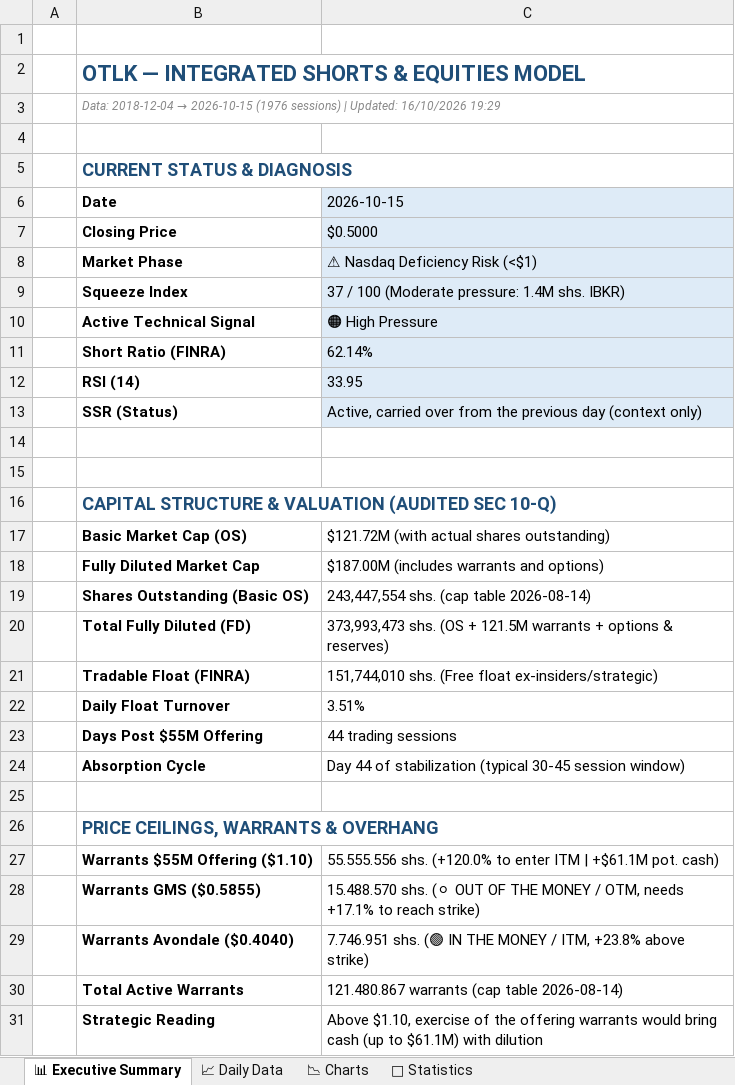
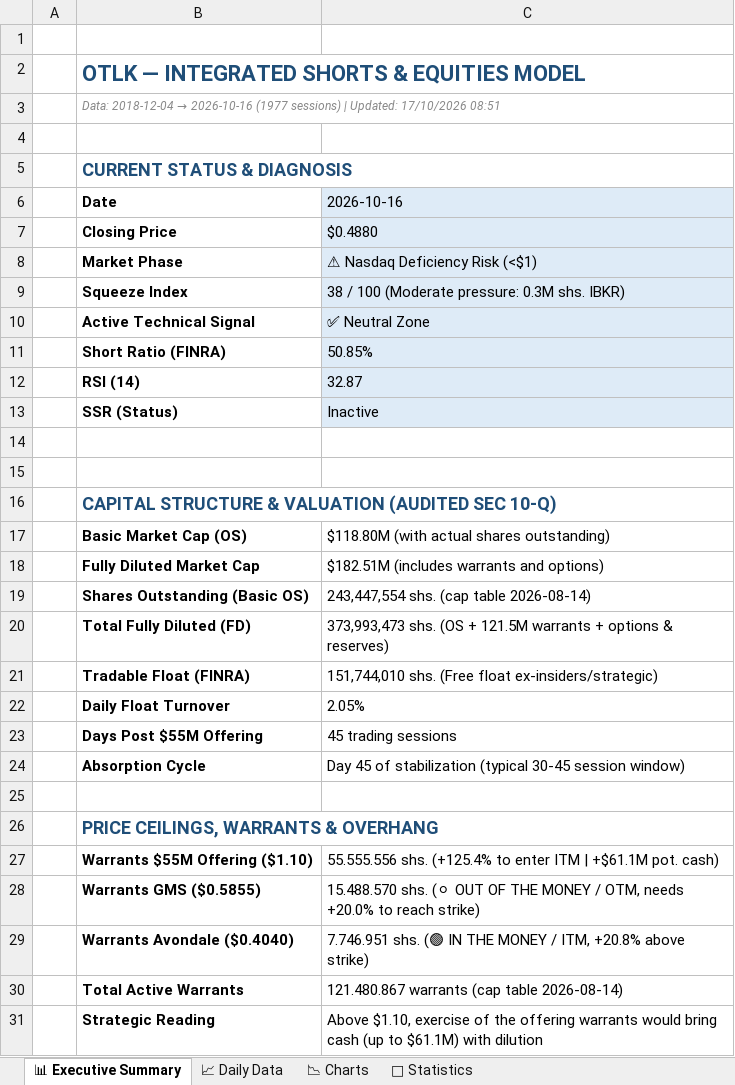
Before and after one commit to The-Slag-Brothers/OTLK-tracker, an Excel workbook: OTLK_Shorts_and_Fundamentals_Model.xlsx, sheet 📊 Executive Summary, drawn as a sheet; only a part is shown; values as stored, in another font and other column widths than the file's, no borders; the diff covers the shown part only; the diff names each change by its address in the sheet, - before the commit and + after, or states it on an @@ line.

```diff
--- a/OTLK_Shorts_and_Fundamentals_Model.xlsx (sheet 📊 Executive Summary)
+++ b/OTLK_Shorts_and_Fundamentals_Model.xlsx (sheet 📊 Executive Summary)
@@ B3 (Date): …2018-12-04 → 2026-10-15 (1976 sessions) | Updated: 16/10/2026 19:29 → …2018-12-04 → 2026-10-16 (1977 sessions) | Updated: 17/10/2026 08:51 @@
-C6: 2026-10-15
+C6: 2026-10-16
-C7 (2026-10-16): $0.5000
+C7 (2026-10-16): $0.4880
-C9 (2026-10-16): 37 / 100 (Moderate pressure: 1.4M shs. IBKR)
+C9 (2026-10-16): 38 / 100 (Moderate pressure: 0.3M shs. IBKR)
-C10 (2026-10-16): 🟠 High Pressure
+C10 (2026-10-16): ✅ Neutral Zone
-C11 (2026-10-16): 62.14%
+C11 (2026-10-16): 50.85%
-C12 (2026-10-16): 33.95
+C12 (2026-10-16): 32.87
-C13 (2026-10-16): Active, carried over from the previous day (context only)
+C13 (2026-10-16): Inactive
-C17 (2026-10-16): $121.72M (with actual shares outstanding)
+C17 (2026-10-16): $118.80M (with actual shares outstanding)
-C18 (2026-10-16): $187.00M (includes warrants and options)
+C18 (2026-10-16): $182.51M (includes warrants and options)
-C22 (2026-10-16): 3.51%
+C22 (2026-10-16): 2.05%
-C23 (2026-10-16): 44 trading sessions
+C23 (2026-10-16): 45 trading sessions
-C24 (2026-10-16): Day 44 of stabilization…
+C24 (2026-10-16): Day 45 of stabilization…
-C27 (2026-10-16): 55.555.556 shs. (+120.0% to enter…
+C27 (2026-10-16): 55.555.556 shs. (+125.4% to enter…
-C28 (2026-10-16): …OTM, needs +17.1% to reach…
+C28 (2026-10-16): …OTM, needs +20.0% to reach…
-C29 (2026-10-16): …/ ITM, +23.8% above strike)
+C29 (2026-10-16): …/ ITM, +20.8% above strike)
```
Also changed, not shown: 27 edited cells elsewhere in this sheet, sheet 📈 Daily Data, sheet 📐 Statistics, sheet 📉 Charts, charts or pictures, OTLK_Options_Chain_and_Derivatives.xlsx, 9 other files.
